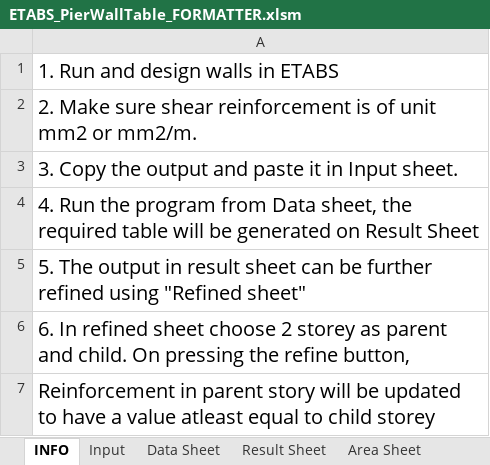
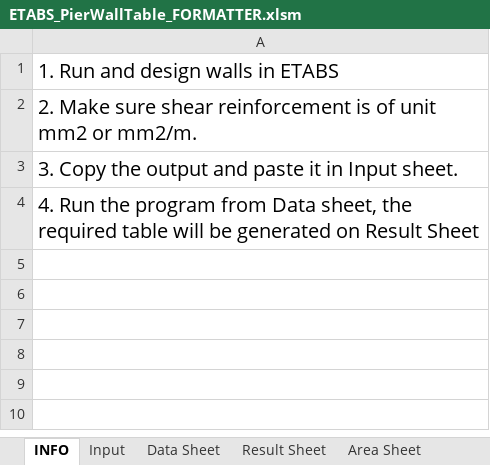
Before and after one commit to sampy23/etabs_addons, an Excel workbook: wall_scheduler/ETABS_PierWallTable_FORMATTER.xlsm, sheet INFO, drawn as a sheet; values as stored, in another font and other column widths than the file's, no borders; the diff names each change by its address in the sheet, - before the commit and + after, or states it on an @@ line.

Commit message:
Updated info page

```diff
--- a/wall_scheduler/ETABS_PierWallTable_FORMATTER.xlsm (sheet INFO)
+++ b/wall_scheduler/ETABS_PierWallTable_FORMATTER.xlsm (sheet INFO)
-row 5: 5. The output in result sheet can be further refined using "Refined sheet"
-row 6: 6. In refined sheet choose 2 storey as parent and child. On pressing the refine button,
-row 7: Reinforcement in parent story will be updated to have a value atleast equal to child storey
```
